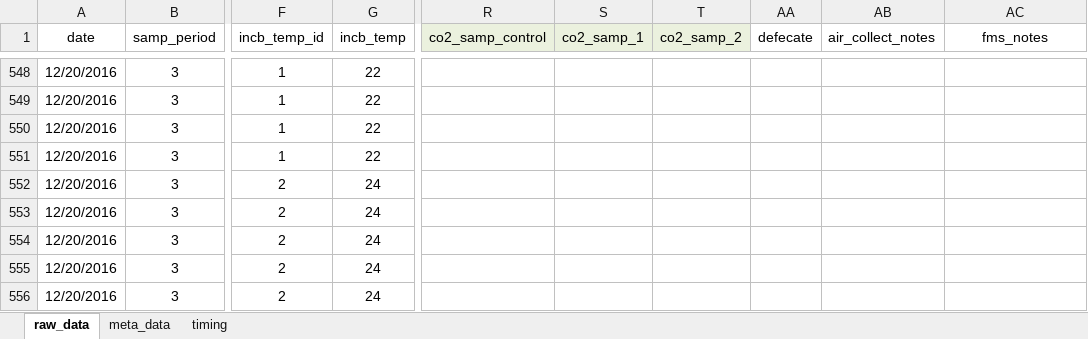
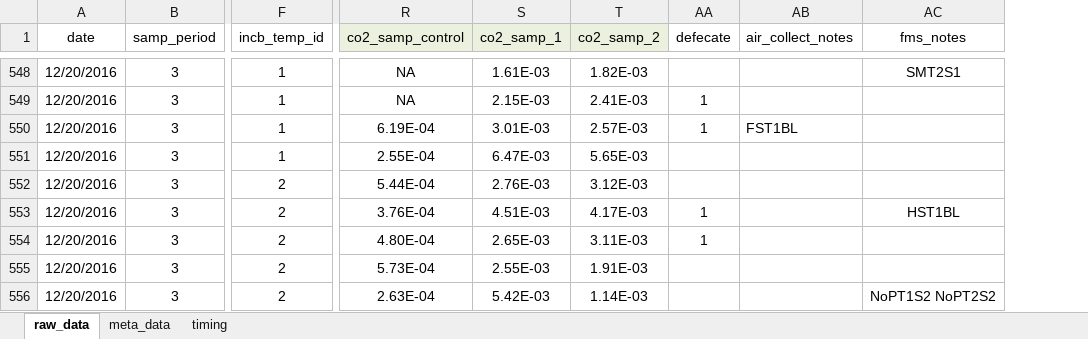
Before and after one commit to daniel1noble/smrrxn, an Excel workbook: data/ldeli_integrate.xlsx, sheet raw_data, drawn as a sheet; only a part is shown, gaps mark what is left out; values as stored, in another font and other column widths than the file's, no borders; conditional formats not drawn; the diff covers the shown part only; the diff names each change by its address in the sheet, - before the commit and + after, or states it on an @@ line.

```diff
--- a/data/ldeli_integrate.xlsx (sheet raw_data)
+++ b/data/ldeli_integrate.xlsx (sheet raw_data)
@@ column G (incb_temp) hidden, rows 548-556: 22 | 22 | 22 | 22 | 24 | 24 | 24 | 24 | 24 @@
-R548:R549 (co2_samp_control): (empty)
+R548:R549 (co2_samp_control): NA
-S548 (co2_samp_1): (empty)
+S548 (co2_samp_1): 1.61E-03
-T548 (co2_samp_2): (empty)
+T548 (co2_samp_2): 1.82E-03
-AC548 (fms_notes): (empty)
+AC548 (fms_notes): SMT2S1
-S549 (co2_samp_1): (empty)
+S549 (co2_samp_1): 2.15E-03
-T549 (co2_samp_2): (empty)
+T549 (co2_samp_2): 2.41E-03
-AA549:AA550 (defecate): (empty)
+AA549:AA550 (defecate): 1
-R550 (co2_samp_control): (empty)
+R550 (co2_samp_control): 6.19E-04
-S550 (co2_samp_1): (empty)
+S550 (co2_samp_1): 3.01E-03
-T550 (co2_samp_2): (empty)
+T550 (co2_samp_2): 2.57E-03
-AB550 (air_collect_notes): (empty)
+AB550 (air_collect_notes): FST1BL
-R551 (co2_samp_control): (empty)
+R551 (co2_samp_control): 2.55E-04
-S551 (co2_samp_1): (empty)
+S551 (co2_samp_1): 6.47E-03
-T551 (co2_samp_2): (empty)
+T551 (co2_samp_2): 5.65E-03
-R552 (co2_samp_control): (empty)
+R552 (co2_samp_control): 5.44E-04
-S552 (co2_samp_1): (empty)
+S552 (co2_samp_1): 2.76E-03
-T552 (co2_samp_2): (empty)
+T552 (co2_samp_2): 3.12E-03
-R553 (co2_samp_control): (empty)
+R553 (co2_samp_control): 3.76E-04
-S553 (co2_samp_1): (empty)
+S553 (co2_samp_1): 4.51E-03
-T553 (co2_samp_2): (empty)
+T553 (co2_samp_2): 4.17E-03
-AA553:AA554 (defecate): (empty)
+AA553:AA554 (defecate): 1
-AC553 (fms_notes): (empty)
+AC553 (fms_notes): HST1BL
-R554 (co2_samp_control): (empty)
+R554 (co2_samp_control): 4.80E-04
-S554 (co2_samp_1): (empty)
+S554 (co2_samp_1): 2.65E-03
-T554 (co2_samp_2): (empty)
+T554 (co2_samp_2): 3.11E-03
-R555 (co2_samp_control): (empty)
+R555 (co2_samp_control): 5.73E-04
-S555 (co2_samp_1): (empty)
+S555 (co2_samp_1): 2.55E-03
-T555 (co2_samp_2): (empty)
+T555 (co2_samp_2): 1.91E-03
-R556 (co2_samp_control): (empty)
+R556 (co2_samp_control): 2.63E-04
-S556 (co2_samp_1): (empty)
+S556 (co2_samp_1): 5.42E-03
-T556 (co2_samp_2): (empty)
+T556 (co2_samp_2): 1.14E-03
-AC556 (fms_notes): (empty)
+AC556 (fms_notes): NoPT1S2 NoPT2S2
```
Also changed, not shown: 681 edited cells elsewhere in this sheet, sheet meta_data.
